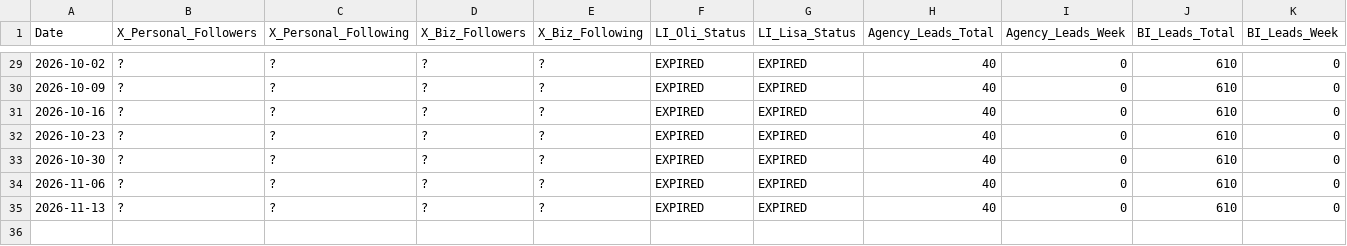
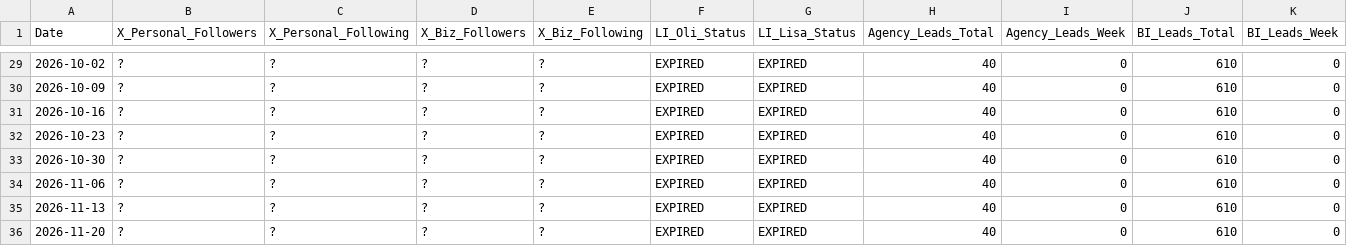
Before and after one commit to Oli-Vivameda/vivameda-social-agent, a CSV file: stats/weekly_stats.csv, drawn as a sheet; only a part is shown, gaps mark what is left out; the diff names each change by its address in the sheet, - before the commit and + after, or states it on an @@ line.

Commit message:
Weekly stats - 2026-11-20

```diff
--- a/stats/weekly_stats.csv
+++ b/stats/weekly_stats.csv
+row 36: 2026-11-20 | ? | ? | ? | ? | EXPIRED | EXPIRED | 40 | 0 | 610 | 0
```
